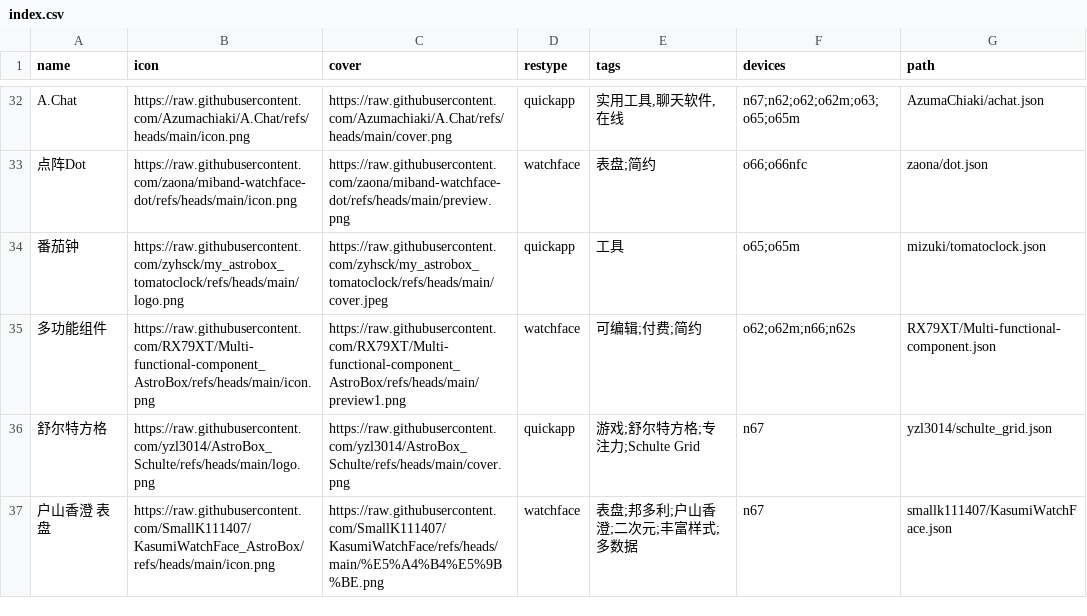
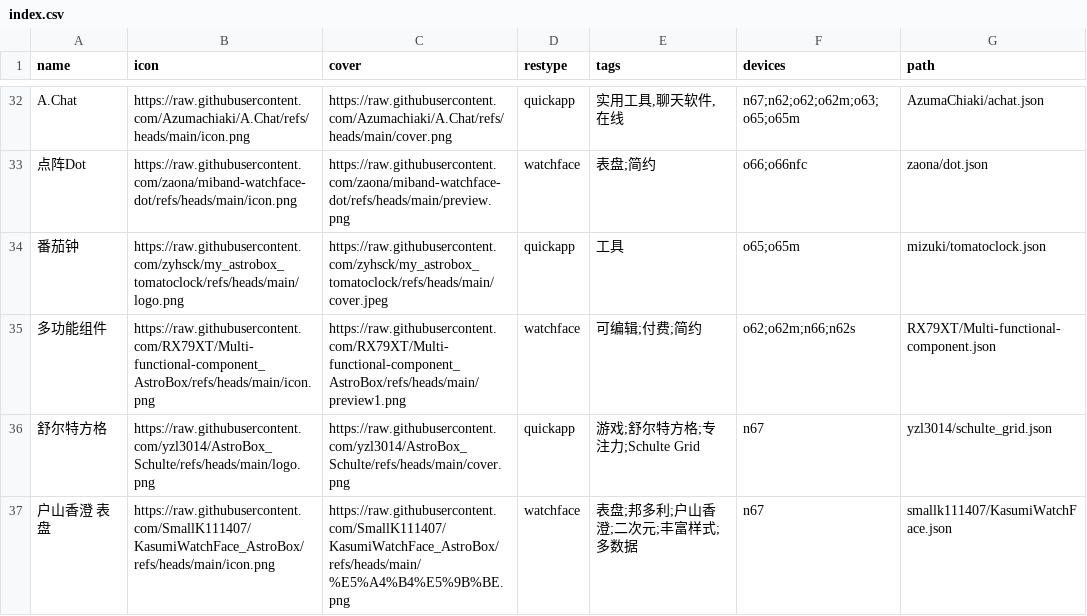
Before and after one commit to Ziyimiao5054/AstroBox-Repo, a CSV file: index.csv, drawn as a sheet; only a part is shown, gaps mark what is left out.

Commit message:
修复“

```diff
--- a/index.csv
+++ b/index.csv
@@ -36,2 +36,2 @@ A.Chat,https://raw.githubusercontent.com/Azumachiaki/A.Chat/refs/heads/main/icon
 舒尔特方格,https://raw.githubusercontent.com/yzl3014/AstroBox_Schulte/refs/heads/main/logo.png,https://raw.githubusercontent.com/yzl3014/AstroBox_Schulte/refs/heads/main/cover.png,quickapp,"游戏;舒尔特方格;专注力;Schulte Grid",n67,yzl3014/schulte_grid.json
-户山香澄 表盘,https://raw.githubusercontent.com/SmallK111407/KasumiWatchFace_AstroBox/refs/heads/main/icon.png,https://raw.githubusercontent.com/SmallK111407/KasumiWatchFace/refs/heads/main/%E5%A4%B4%E5%9B%BE.png,watchface,"表盘;邦多利;户山香澄;二次元;丰富样式;多数据","n67",smallk111407/KasumiWatchFace.json
+户山香澄 表盘,https://raw.githubusercontent.com/SmallK111407/KasumiWatchFace_AstroBox/refs/heads/main/icon.png,https://raw.githubusercontent.com/SmallK111407/KasumiWatchFace_AstroBox/refs/heads/main/%E5%A4%B4%E5%9B%BE.png,watchface,"表盘;邦多利;户山香澄;二次元;丰富样式;多数据","n67",smallk111407/KasumiWatchFace.json
```
